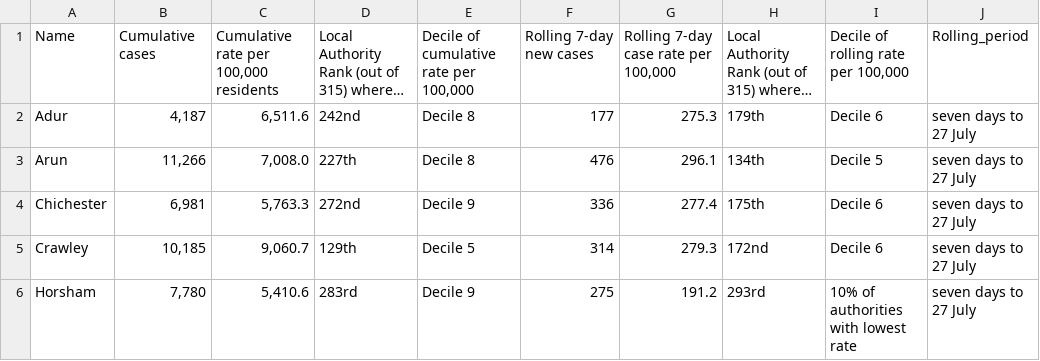
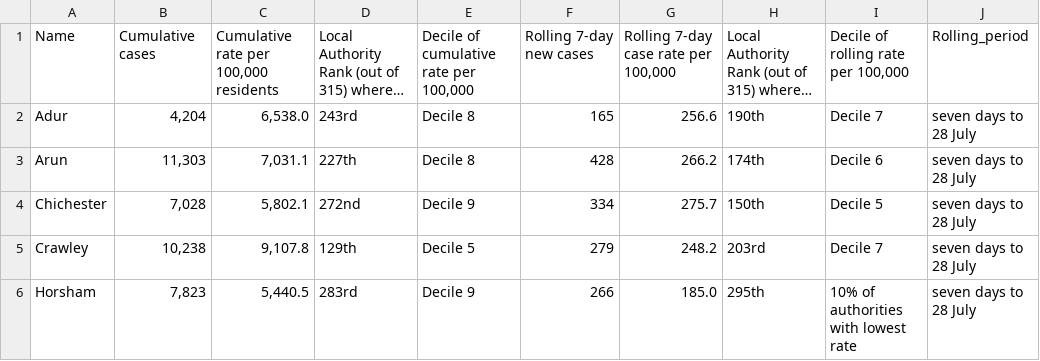
Before and after one commit to psychty/wsx_covid_datapack_public, a CSV file: Outputs/ltla_rate_wsx.csv, drawn as a sheet; only a part is shown; long unchanged cells end in …; the diff covers the shown part only; the diff names each change by its address in the sheet, - before the commit and + after, or states it on an @@ line.

```diff
--- a/Outputs/ltla_rate_wsx.csv
+++ b/Outputs/ltla_rate_wsx.csv
-B2: 4,187
+B2: 4,204
-C2: 6,511.6
+C2: 6,538.0
-D2: 242nd
+D2: 243rd
-F2: 177
+F2: 165
-G2: 275.3
+G2: 256.6
-H2: 179th
+H2: 190th
-I2: Decile 6
+I2: Decile 7
-J2:J6: seven days to 27 July
+J2:J6: seven days to 28 July
-B3: 11,266
+B3: 11,303
-C3: 7,008.0
+C3: 7,031.1
-F3: 476
+F3: 428
-G3: 296.1
+G3: 266.2
-H3: 134th
+H3: 174th
-I3: Decile 5
+I3: Decile 6
-B4: 6,981
+B4: 7,028
-C4: 5,763.3
+C4: 5,802.1
-F4: 336
+F4: 334
-G4: 277.4
+G4: 275.7
-H4: 175th
+H4: 150th
-I4: Decile 6
+I4: Decile 5
-B5: 10,185
+B5: 10,238
-C5: 9,060.7
+C5: 9,107.8
-F5: 314
+F5: 279
-G5: 279.3
+G5: 248.2
-H5: 172nd
+H5: 203rd
-I5: Decile 6
+I5: Decile 7
-B6: 7,780
+B6: 7,823
-C6: 5,410.6
+C6: 5,440.5
-F6: 275
+F6: 266
-G6: 191.2
+G6: 185.0
-H6: 293rd
+H6: 295th
```
Also changed, not shown: 18 edited cells elsewhere in this file, Outputs/utla_rate_wsx.csv, Outputs/weekly_doses_proportion.csv, 57 other files.
